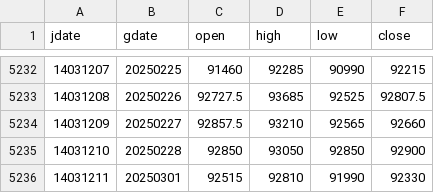
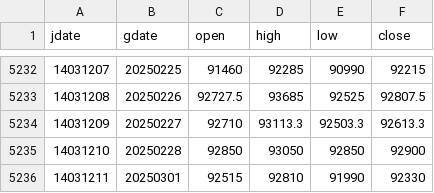
Before and after one commit to m-ahmadi/m-ahmadi.github.io, a CSV file: data/dollar.csv, drawn as a sheet; only a part is shown, gaps mark what is left out.

Commit message:
data update

```diff
--- a/data/dollar.csv
+++ b/data/dollar.csv
@@ -5233,3 +5233,3 @@ jdate,gdate,open,high,low,close
 14031208,20250226,92727.5,93685,92525,92807.5
-14031209,20250227,92857.5,93210,92565,92660
+14031209,20250227,92710,93113.3,92503.3,92613.3
 14031210,20250228,92850,93050,92850,92900
```
Also changed, not shown: 2 other files.
